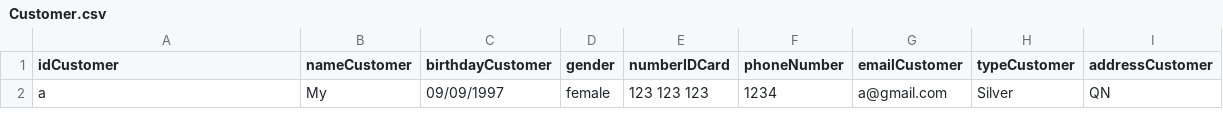
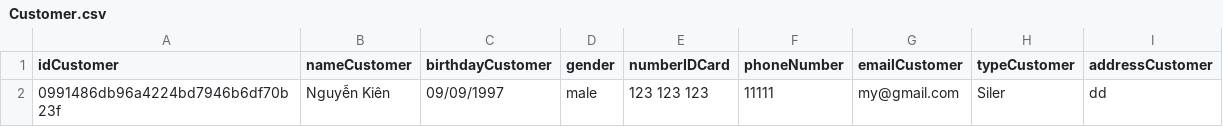
Before and after one commit to dieumy09/C1219H1_Nguyen_Thi_Dieu_My, a CSV file: FuramaResort/out/production/FuramaResort/Data/Customer.csv, drawn as a sheet; removed rows and columns are numbered as before the commit, all else as after; the diff names each change by its address in the sheet, - before the commit and + after, or states it on an @@ line.

```diff
--- a/FuramaResort/out/production/FuramaResort/Data/Customer.csv
+++ b/FuramaResort/out/production/FuramaResort/Data/Customer.csv
-row 2: a | My | 09/09/1997 | female | 123 123 123 | 1234 | a@gmail.com | Silver | QN
+row 2: 0991486db96a4224bd7946b6df70b23f | Nguyễn Kiên | 09/09/1997 | male | 123 123 123 | 11111 | my@gmail.com | Siler | dd
```
Also changed, not shown: FuramaResort/src/Data/Customer.csv, 15 other files.
